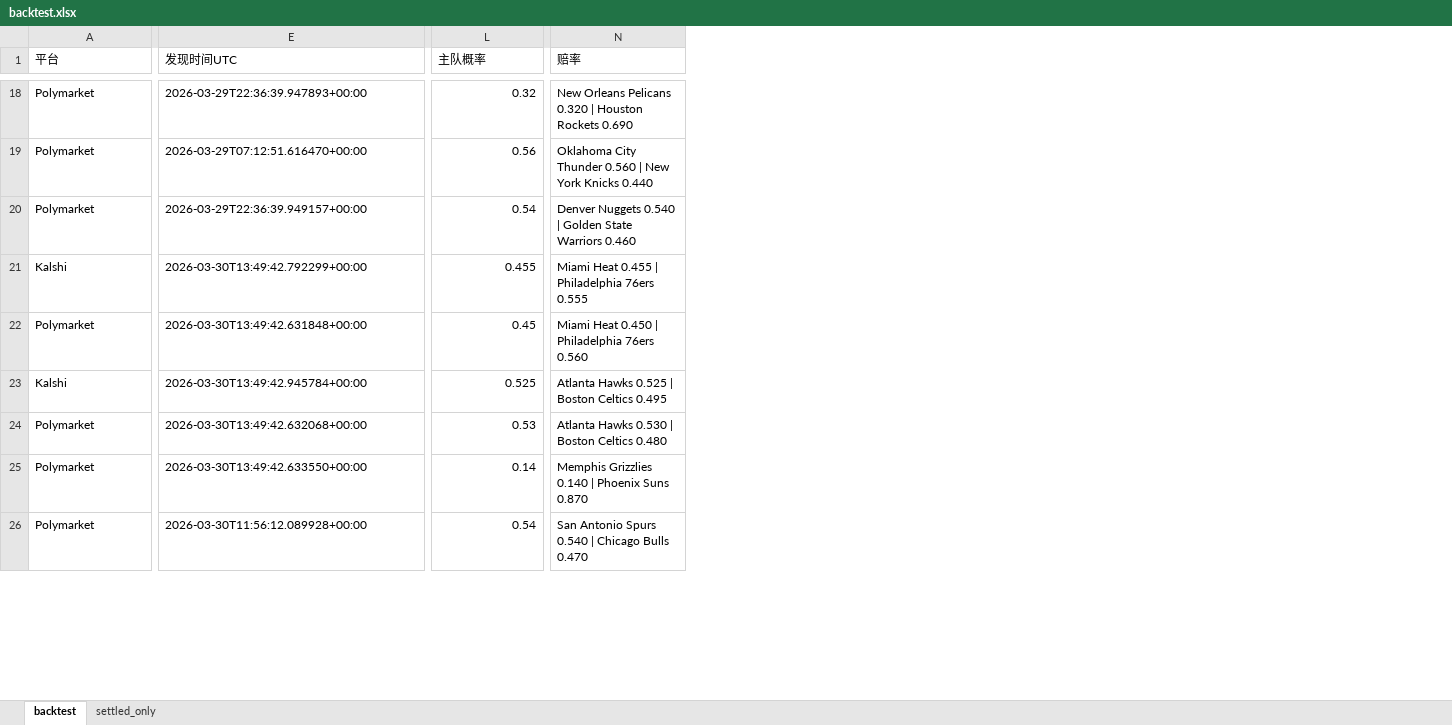
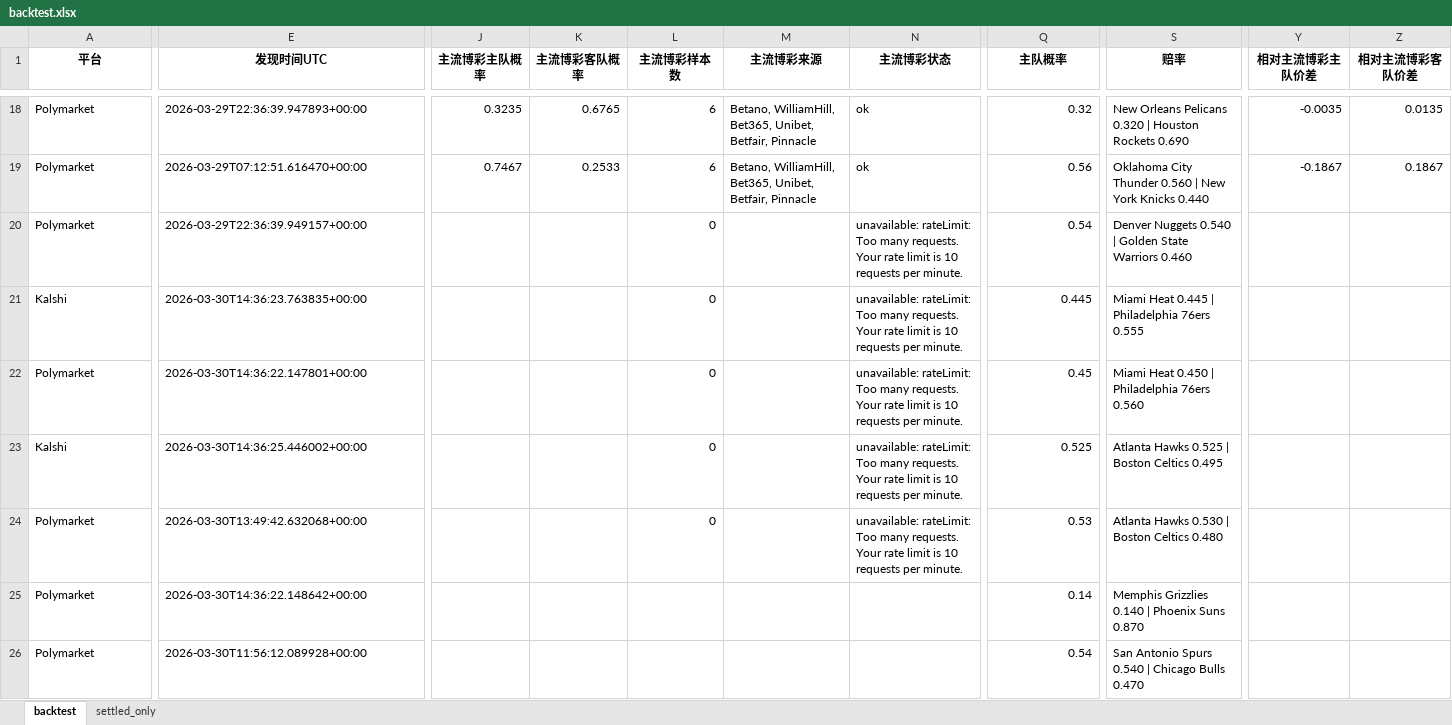
Before and after one commit to Stevensu7/nba-market-study, an Excel workbook: backtest.xlsx, sheet backtest, drawn as a sheet; only a part is shown, gaps mark what is left out; values as stored, in another font and other column widths than the file's, no borders; addresses are those after the commit; the diff covers the shown part only; the diff names each change by its address in the sheet, - before the commit and + after, or states it on an @@ line.

```diff
--- a/backtest.xlsx (sheet backtest)
+++ b/backtest.xlsx (sheet backtest)
+column J (主流博彩主队概率), rows 18-19: 0.3235 | 0.7467
+column K (主流博彩客队概率), rows 18-19: 0.6765 | 0.2533
+column L (主流博彩样本数), rows 18-24: 6 | 6 | 0 | 0 | 0 | 0 | 0
+column M (主流博彩来源), rows 18-19: Betano, WilliamHill, Bet365, Unibet, Betfair, Pinnacle | Betano, WilliamHill, Bet365, Unibet, Betfair, Pinnacle
+column N (主流博彩状态), rows 18-24: ok | ok | unavailable: rateLimit: Too many requests. Your rate limit is 10 requests per minute. | unavailable: rateLimit: Too many requests. Your rate limit is 10 requests per minute. | unavailable: rateLimit: Too many requests. Your rate limit is 10 requests per minute. | unavailable: rateLimit: Too many requests. Your rate limit is 10 requests per minute. | unavailable: rateLimit: Too many requests. Your rate limit is 10 requests per minute.
+column Y (相对主流博彩主队价差), rows 18-19: -0.0035 | -0.1867
+column Z (相对主流博彩客队价差), rows 18-19: 0.0135 | 0.1867
@@ A1:E1 bold: off → on, alignment: left → center @@
@@ Q1:S1 bold: off → on, alignment: left → center @@
-E21 (发现时间UTC): 2026-03-30T13:49:42.792299+00:00
+E21 (发现时间UTC): 2026-03-30T14:36:23.763835+00:00
-Q21 (主队概率): 0.455
+Q21 (主队概率): 0.445
-S21 (赔率): Miami Heat 0.455 | Philadelphia 76ers 0.555
+S21 (赔率): Miami Heat 0.445 | Philadelphia 76ers 0.555
-E22 (发现时间UTC): 2026-03-30T13:49:42.631848+00:00
+E22 (发现时间UTC): 2026-03-30T14:36:22.147801+00:00
-E23 (发现时间UTC): 2026-03-30T13:49:42.945784+00:00
+E23 (发现时间UTC): 2026-03-30T14:36:25.446002+00:00
-E25 (发现时间UTC): 2026-03-30T13:49:42.633550+00:00
+E25 (发现时间UTC): 2026-03-30T14:36:22.148642+00:00
```
Also changed, not shown: 23 edited cells and cell formats elsewhere in this sheet, sheet settled_only, 8 other files.
